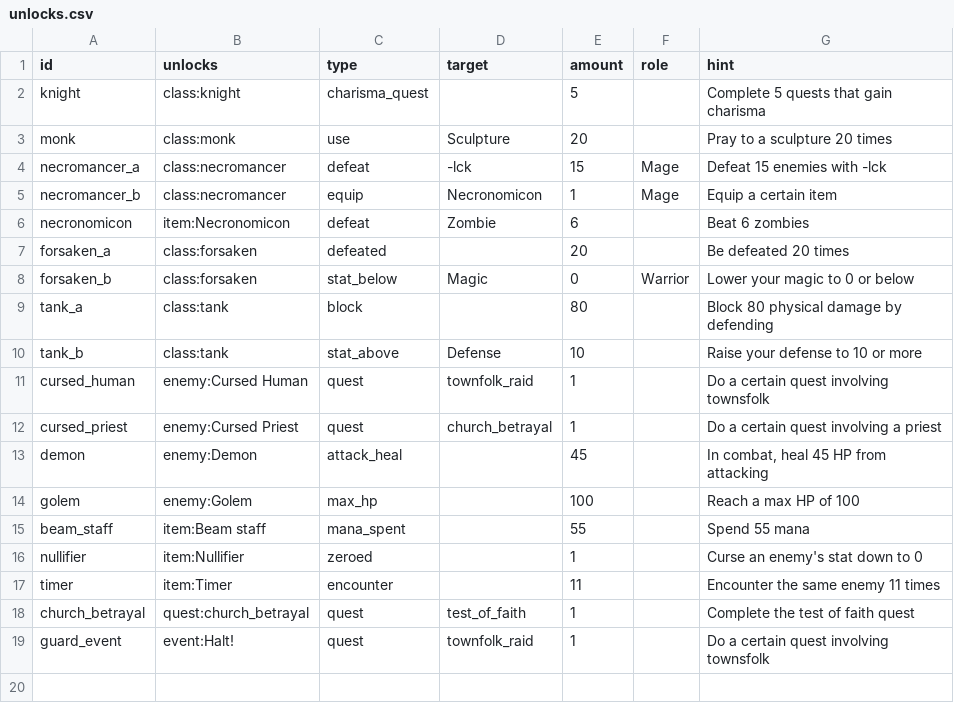
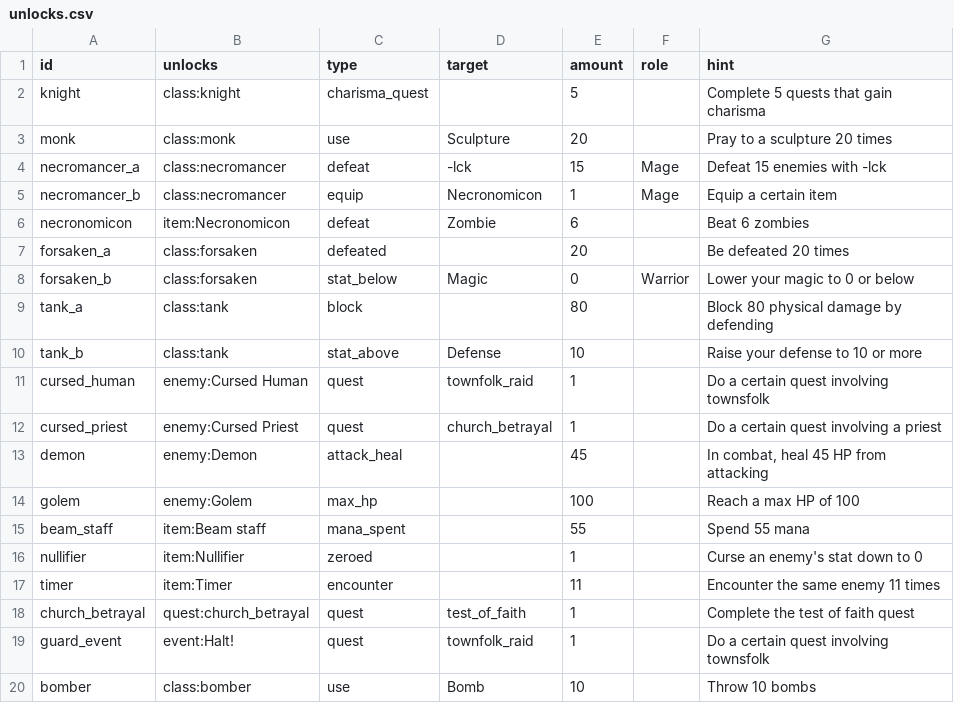
Before and after one commit to sacivashi/PYRPG, a CSV file: data/unlocks.csv, drawn as a sheet; the diff names each change by its address in the sheet, - before the commit and + after, or states it on an @@ line.

```diff
--- a/data/unlocks.csv
+++ b/data/unlocks.csv
+row 20: bomber | class:bomber | use | Bomb | 10 |  | Throw 10 bombs
```
Also changed, not shown: 1 other file.
